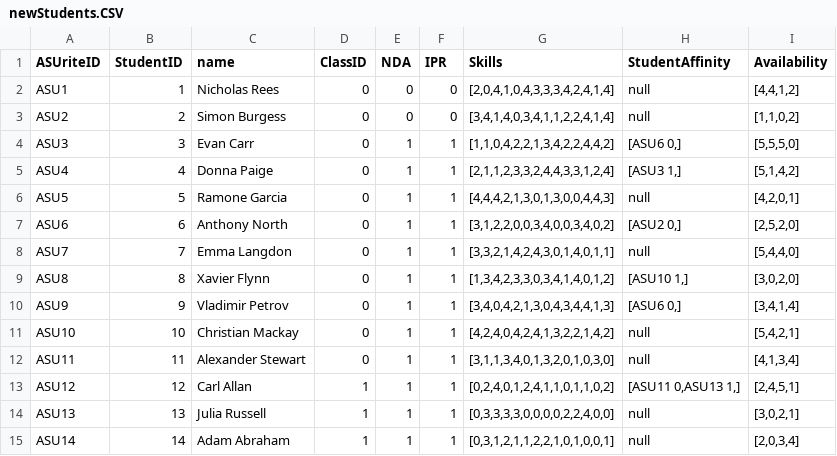
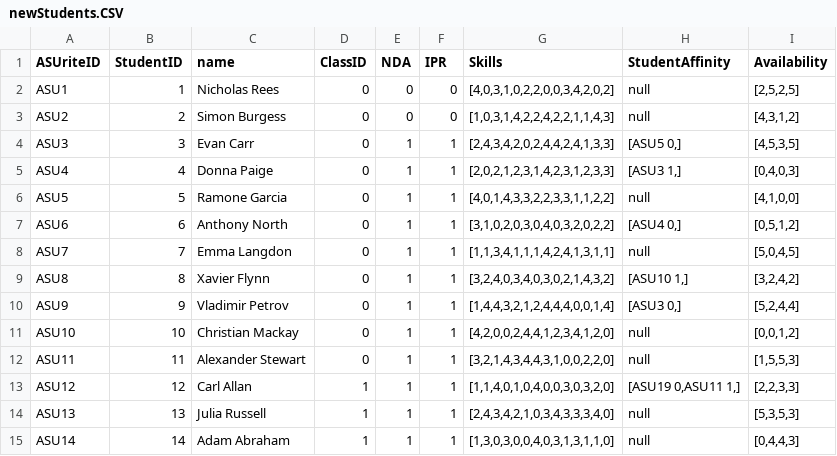
Before and after one commit to SeanRog/SER401-FALL-19-Project, a CSV file: BruteForce/newStudents.CSV, drawn as a sheet; only a part is shown; the diff covers the shown part only.

```diff
--- a/BruteForce/newStudents.CSV
+++ b/BruteForce/newStudents.CSV
@@ -1,15 +1,15 @@
 ASUriteID,StudentID,name,ClassID,NDA,IPR,Skills,StudentAffinity,Availability
-ASU1,1,Nicholas Rees,0,0,0,"[2,0,4,1,0,4,3,3,3,4,2,4,1,4]",null,"[4,4,1,2]"
-ASU2,2,Simon Burgess,0,0,0,"[3,4,1,4,0,3,4,1,1,2,2,4,1,4]",null,"[1,1,0,2]"
-ASU3,3,Evan Carr,0,1,1,"[1,1,0,4,2,2,1,3,4,2,2,4,4,2]","[ASU6 0,]","[5,5,5,0]"
-ASU4,4,Donna Paige,0,1,1,"[2,1,1,2,3,3,2,4,4,3,3,1,2,4]","[ASU3 1,]","[5,1,4,2]"
-ASU5,5,Ramone Garcia,0,1,1,"[4,4,4,2,1,3,0,1,3,0,0,4,4,3]",null,"[4,2,0,1]"
-ASU6,6,Anthony North,0,1,1,"[3,1,2,2,0,0,3,4,0,0,3,4,0,2]","[ASU2 0,]","[2,5,2,0]"
-ASU7,7,Emma Langdon,0,1,1,"[3,3,2,1,4,2,4,3,0,1,4,0,1,1]",null,"[5,4,4,0]"
-ASU8,8,Xavier Flynn,0,1,1,"[1,3,4,2,3,3,0,3,4,1,4,0,1,2]","[ASU10 1,]","[3,0,2,0]"
-ASU9,9,Vladimir Petrov,0,1,1,"[3,4,0,4,2,1,3,0,4,3,4,4,1,3]","[ASU6 0,]","[3,4,1,4]"
-ASU10,10,Christian Mackay,0,1,1,"[4,2,4,0,4,2,4,1,3,2,2,1,4,2]",null,"[5,4,2,1]"
-ASU11,11,Alexander Stewart,0,1,1,"[3,1,1,3,4,0,1,3,2,0,1,0,3,0]",null,"[4,1,3,4]"
-ASU12,12,Carl Allan,1,1,1,"[0,2,4,0,1,2,4,1,1,0,1,1,0,2]","[ASU11 0,ASU13 1,]","[2,4,5,1]"
-ASU13,13,Julia Russell,1,1,1,"[0,3,3,3,3,0,0,0,0,2,2,4,0,0]",null,"[3,0,2,1]"
-ASU14,14,Adam Abraham,1,1,1,"[0,3,1,2,1,1,2,2,1,0,1,0,0,1]",null,"[2,0,3,4]"
+ASU1,1,Nicholas Rees,0,0,0,"[4,0,3,1,0,2,2,0,0,3,4,2,0,2]",null,"[2,5,2,5]"
+ASU2,2,Simon Burgess,0,0,0,"[1,0,3,1,4,2,2,4,2,2,1,1,4,3]",null,"[4,3,1,2]"
+ASU3,3,Evan Carr,0,1,1,"[2,4,3,4,2,0,2,4,4,2,4,1,3,3]","[ASU5 0,]","[4,5,3,5]"
+ASU4,4,Donna Paige,0,1,1,"[2,0,2,1,2,3,1,4,2,3,1,2,3,3]","[ASU3 1,]","[0,4,0,3]"
+ASU5,5,Ramone Garcia,0,1,1,"[4,0,1,4,3,3,2,2,3,3,1,1,2,2]",null,"[4,1,0,0]"
+ASU6,6,Anthony North,0,1,1,"[3,1,0,2,0,3,0,4,0,3,2,0,2,2]","[ASU4 0,]","[0,5,1,2]"
+ASU7,7,Emma Langdon,0,1,1,"[1,1,3,4,1,1,1,4,2,4,1,3,1,1]",null,"[5,0,4,5]"
+ASU8,8,Xavier Flynn,0,1,1,"[3,2,4,0,3,4,0,3,0,2,1,4,3,2]","[ASU10 1,]","[3,2,4,2]"
+ASU9,9,Vladimir Petrov,0,1,1,"[1,4,4,3,2,1,2,4,4,4,0,0,1,4]","[ASU3 0,]","[5,2,4,4]"
+ASU10,10,Christian Mackay,0,1,1,"[4,2,0,0,2,4,4,1,2,3,4,1,2,0]",null,"[0,0,1,2]"
+ASU11,11,Alexander Stewart,0,1,1,"[3,2,1,4,3,4,4,3,1,0,0,2,2,0]",null,"[1,5,5,3]"
+ASU12,12,Carl Allan,1,1,1,"[1,1,4,0,1,0,4,0,0,3,0,3,2,0]","[ASU19 0,ASU11 1,]","[2,2,3,3]"
+ASU13,13,Julia Russell,1,1,1,"[2,4,3,4,2,1,0,3,4,3,3,3,4,0]",null,"[5,3,5,3]"
+ASU14,14,Adam Abraham,1,1,1,"[1,3,0,3,0,0,4,0,3,1,3,1,1,0]",null,"[0,4,4,3]"
```
Also changed, not shown: 74 edited cells elsewhere in this file, BruteForce/newProjects.csv, 1 other file.
